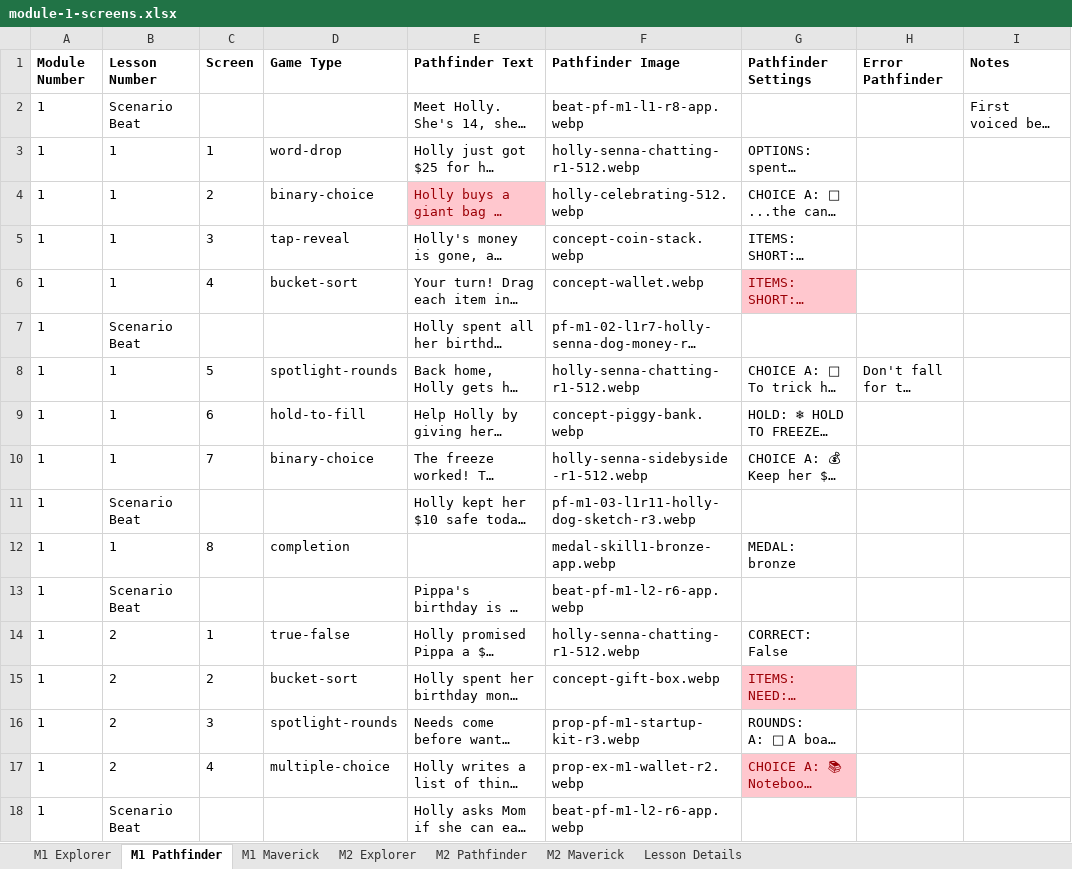
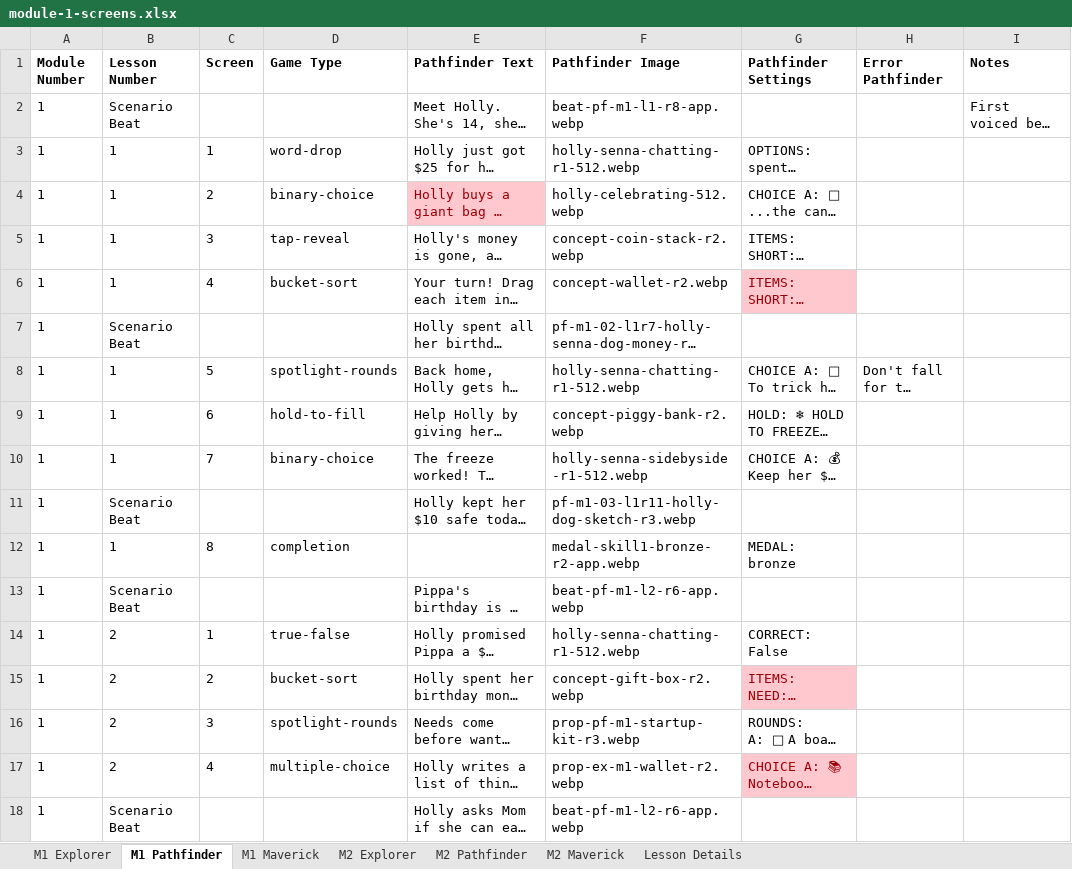
Before and after one commit to ngaadmin/nga-app, an Excel workbook: lib/academy/lessons/payload/source/master/module-1-screens.xlsx, sheet M1 Pathfinder, drawn as a sheet; only a part is shown; long unchanged cells end in …; values as stored, in another font and other column widths than the file's, no borders; the diff covers the shown part only; the diff names each change by its address in the sheet, - before the commit and + after, or states it on an @@ line.

```diff
--- a/lib/academy/lessons/payload/source/master/module-1-screens.xlsx (sheet M1 Pathfinder)
+++ b/lib/academy/lessons/payload/source/master/module-1-screens.xlsx (sheet M1 Pathfinder)
-F5 (Pathfinder Image): concept-coin-stack.webp
+F5 (Pathfinder Image): concept-coin-stack-r2.webp
-F6 (Pathfinder Image): concept-wallet.webp
+F6 (Pathfinder Image): concept-wallet-r2.webp
-F9 (Pathfinder Image): concept-piggy-bank.webp
+F9 (Pathfinder Image): concept-piggy-bank-r2.webp
-F12 (Pathfinder Image): medal-skill1-bronze-app.webp
+F12 (Pathfinder Image): medal-skill1-bronze-r2-app.webp
-F15 (Pathfinder Image): concept-gift-box.webp
+F15 (Pathfinder Image): concept-gift-box-r2.webp
```
Also changed, not shown: 25 edited cells elsewhere in this sheet, sheet M1 Maverick, sheet M1 Explorer, 35 other files.
